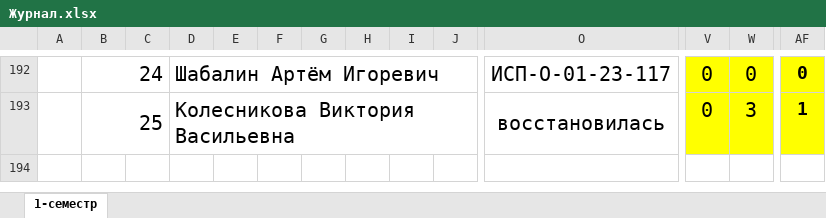
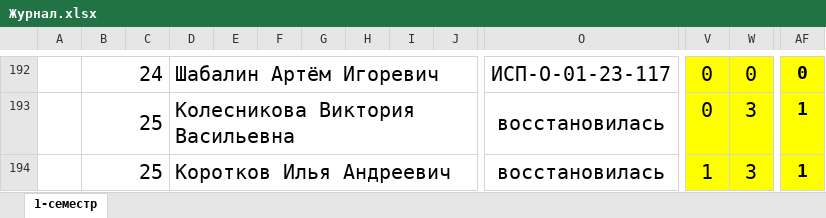
Before and after one commit to DaniilTropin11/26-27-IT-Support-Labs, an Excel workbook: Журнал.xlsx, sheet 1-семестр, drawn as a sheet; only a part is shown, gaps mark what is left out; values as stored, in another font and other column widths than the file's, no borders; rows hold the shown columns only; the diff names each change by its address in the sheet, - before the commit and + after, or states it on an @@ line.

Commit message:
app  repo

```diff
--- a/Журнал.xlsx (sheet 1-семестр)
+++ b/Журнал.xlsx (sheet 1-семестр)
+row 194:  | 25 |  | Коротков Илья Андреевич |  |  |  |  |  |  | восстановилась | 1 | 3 | 1
```
